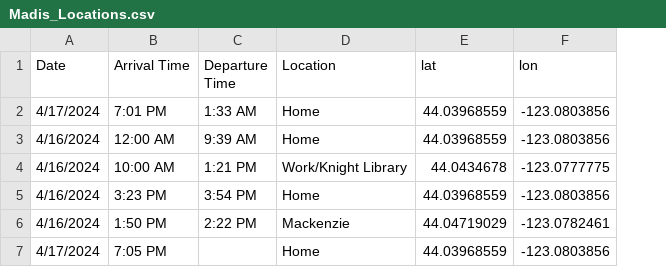
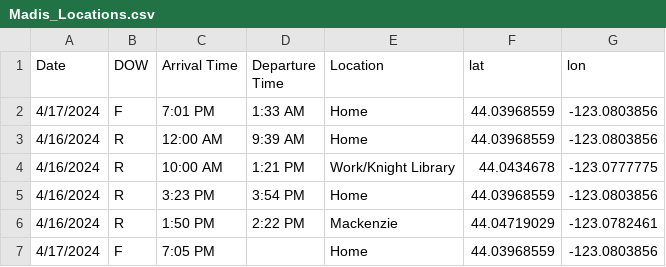
Before and after one commit to makaylaslick/LocationPredictionMLProgram, a CSV file: Madis_Locations.csv, drawn as a sheet; the diff names each change by its address in the sheet, - before the commit and + after, or states it on an @@ line.

Commit message:
Madis_Locations.csv

```diff
--- a/Madis_Locations.csv
+++ b/Madis_Locations.csv
+column B (DOW), rows 2-7: F | R | R | R | R | F
```
